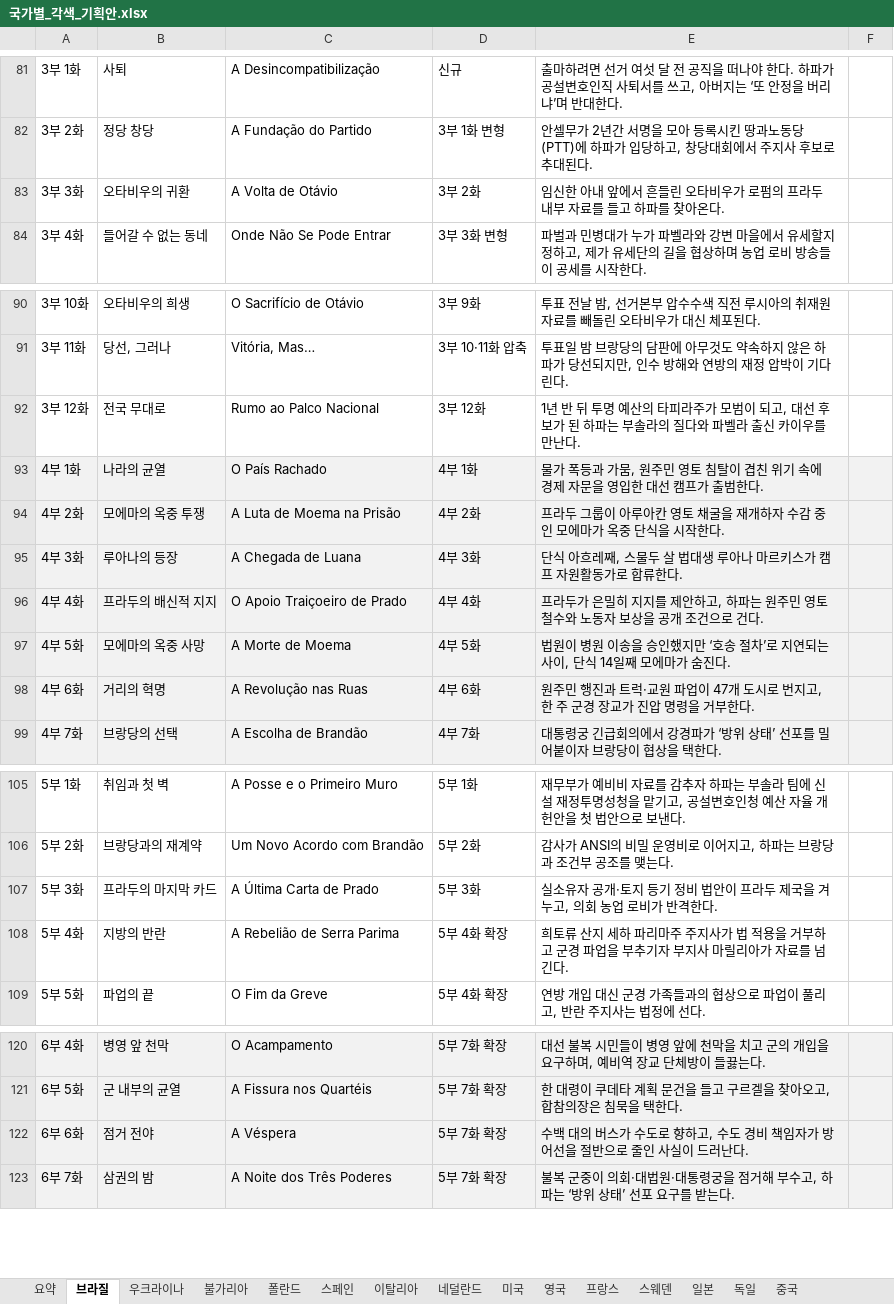
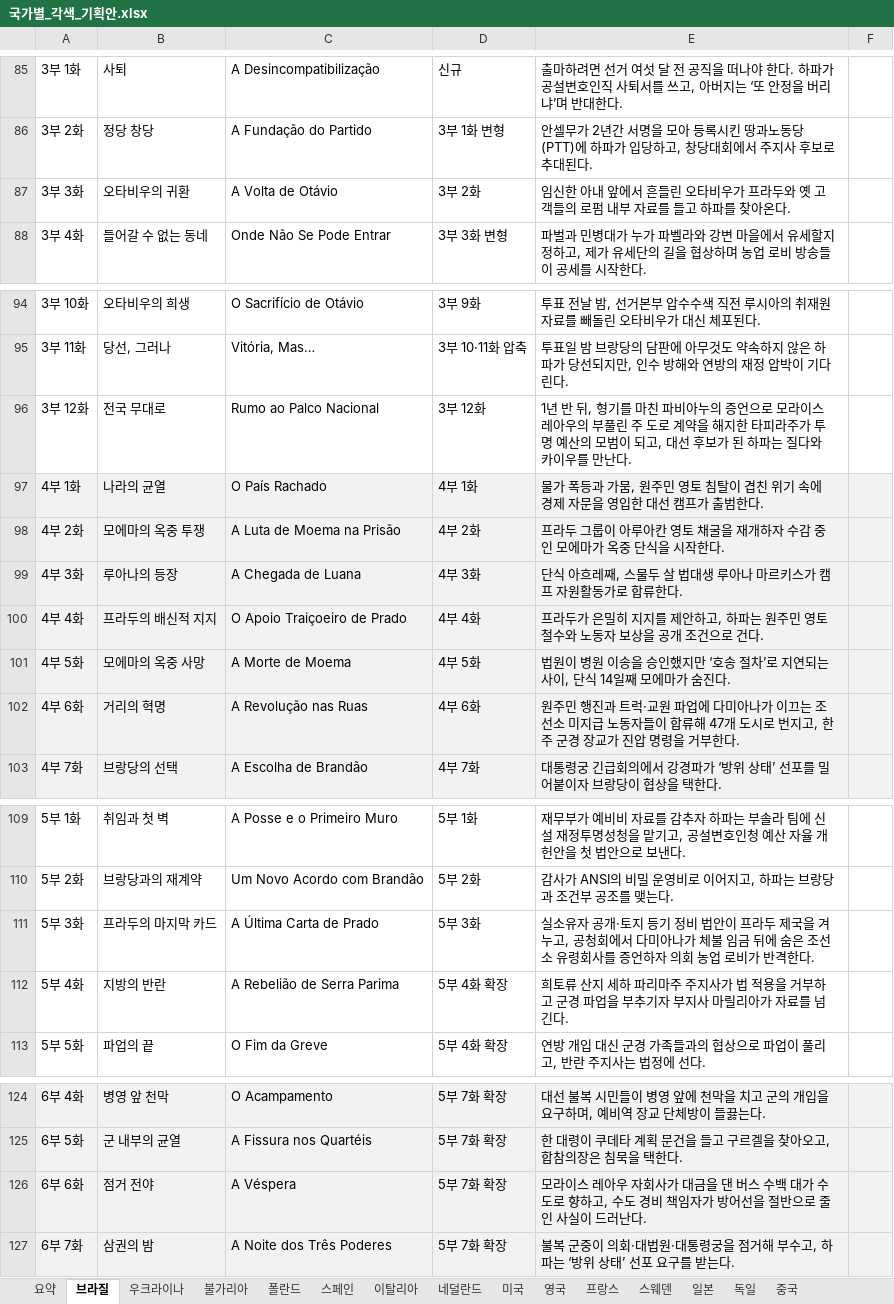
Before and after one commit to svetsvet1982/Spanish_Madrid, an Excel workbook: 기획안/국가별_각색_기획안.xlsx, sheet 브라질, drawn as a sheet; only a part is shown, gaps mark what is left out; values as stored, in another font and other column widths than the file's, no borders; addresses are those after the commit; the diff covers the shown part only; the diff names each change by its address in the sheet, - before the commit and + after, or states it on an @@ line.

```diff
--- a/기획안/국가별_각색_기획안.xlsx (sheet 브라질)
+++ b/기획안/국가별_각색_기획안.xlsx (sheet 브라질)
-E87: …비우가 로펌의 프라두 내부…
+E87: …비우가 프라두와 옛 고객들의 로펌 내부…
-E96: …반 뒤 투명 예산의 타피라주가 모범이 되고, 대선 후보가 된 하파는 부솔라의 질다와 파벨라 출신 카이우…
+E96: …반 뒤, 형기를 마친 파비아누의 증언으로 모라이스 레아우의 부풀린 주 도로 계약을 해지한 타피라주가 투명 예산의 모범이 되고, 대선 후보가 된 하파는 질다와 카이우…
-E102: …원 파업이 47개…
+E102: …원 파업에 다미아나가 이끄는 조선소 미지급 노동자들이 합류해 47개…
-E111: …겨누고, 의회 농…
+E111: …겨누고, 공청회에서 다미아나가 체불 임금 뒤에 숨은 조선소 유령회사를 증언하자 의회 농…
-E126: 수백 대의 버스가 수도…
+E126: 모라이스 레아우 자회사가 대금을 댄 버스 수백 대가 수도…
```
Also changed, not shown: 4 added rows and 54 edited cells elsewhere in this sheet, sheet 요약.
